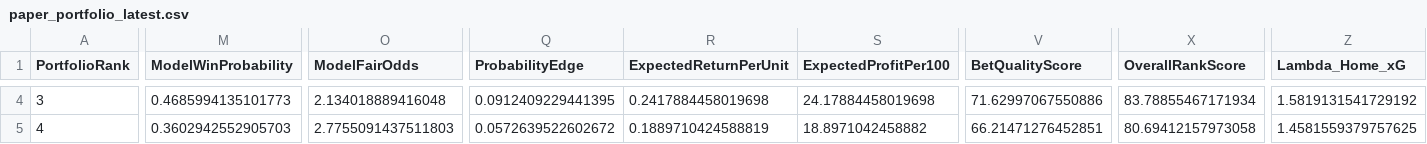
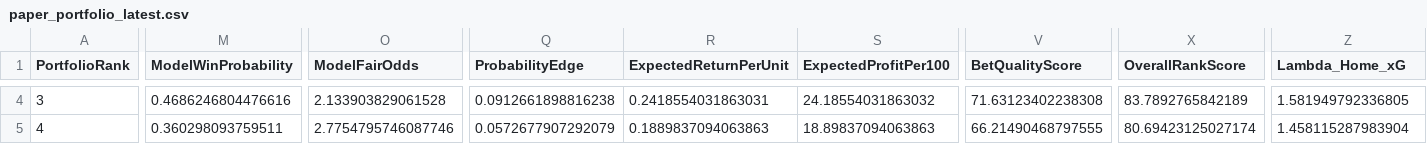
Before and after one commit to mkcesc1988/epl-prediction-engine, a CSV file: data/processed/paper_portfolio_latest.csv, drawn as a sheet; only a part is shown, gaps mark what is left out; the diff covers the shown part only; the diff names each change by its address in the sheet, - before the commit and + after, or states it on an @@ line.

```diff
--- a/data/processed/paper_portfolio_latest.csv
+++ b/data/processed/paper_portfolio_latest.csv
-M4 (ModelWinProbability): 0.4685994135101773
+M4 (ModelWinProbability): 0.4686246804476616
-O4 (ModelFairOdds): 2.134018889416048
+O4 (ModelFairOdds): 2.133903829061528
-Q4 (ProbabilityEdge): 0.0912409229441395
+Q4 (ProbabilityEdge): 0.0912661898816238
-R4 (ExpectedReturnPerUnit): 0.2417884458019698
+R4 (ExpectedReturnPerUnit): 0.2418554031863031
-S4 (ExpectedProfitPer100): 24.17884458019698
+S4 (ExpectedProfitPer100): 24.18554031863032
-V4 (BetQualityScore): 71.62997067550886
+V4 (BetQualityScore): 71.63123402238308
-X4 (OverallRankScore): 83.78855467171934
+X4 (OverallRankScore): 83.7892765842189
-Z4 (Lambda_Home_xG): 1.5819131541729192
+Z4 (Lambda_Home_xG): 1.581949792336805
-M5 (ModelWinProbability): 0.3602942552905703
+M5 (ModelWinProbability): 0.360298093759511
-O5 (ModelFairOdds): 2.7755091437511803
+O5 (ModelFairOdds): 2.7754795746087746
-Q5 (ProbabilityEdge): 0.0572639522602672
+Q5 (ProbabilityEdge): 0.0572677907292079
-R5 (ExpectedReturnPerUnit): 0.1889710424588819
+R5 (ExpectedReturnPerUnit): 0.1889837094063863
-S5 (ExpectedProfitPer100): 18.8971042458882
+S5 (ExpectedProfitPer100): 18.89837094063863
-V5 (BetQualityScore): 66.21471276452851
+V5 (BetQualityScore): 66.21490468797555
-X5 (OverallRankScore): 80.69412157973058
+X5 (OverallRankScore): 80.69423125027174
-Z5 (Lambda_Home_xG): 1.4581559379757625
+Z5 (Lambda_Home_xG): 1.458115287983904
```
Also changed, not shown: 28 edited cells elsewhere in this file, data/history/clv_report.csv, data/history/prediction_history.csv, 4 other files.
